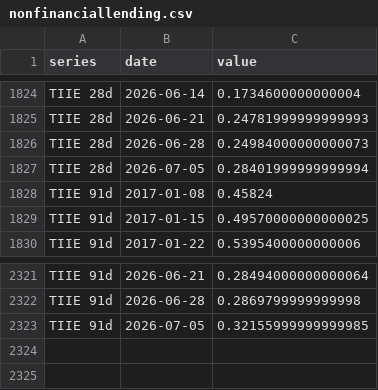
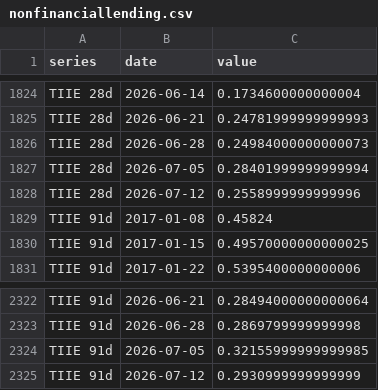
Before and after one commit to adentler1/MonitoringMexico, a CSV file: feed/nonfinanciallending.csv, drawn as a sheet; only a part is shown, gaps mark what is left out.

Commit message:
Update feed/nonfinanciallending.csv - 2026-07-06

```diff
--- a/feed/nonfinanciallending.csv
+++ b/feed/nonfinanciallending.csv
@@ -1827,2 +1827,3 @@ TIIE 28d,2026-06-28,0.24984000000000073
 TIIE 28d,2026-07-05,0.28401999999999994
+TIIE 28d,2026-07-12,0.2558999999999996
 TIIE 91d,2017-01-08,0.45824
@@ -2323 +2324,2 @@ TIIE 91d,2026-06-28,0.2869799999999998
 TIIE 91d,2026-07-05,0.32155999999999985
+TIIE 91d,2026-07-12,0.2930999999999999
```
